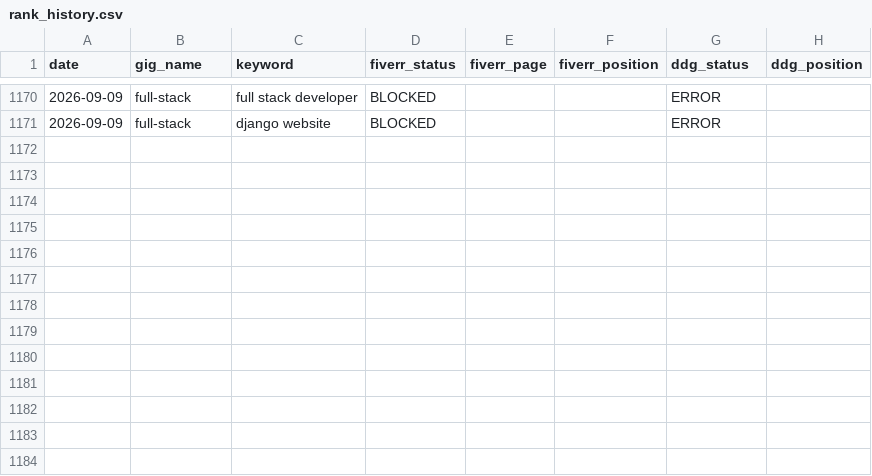
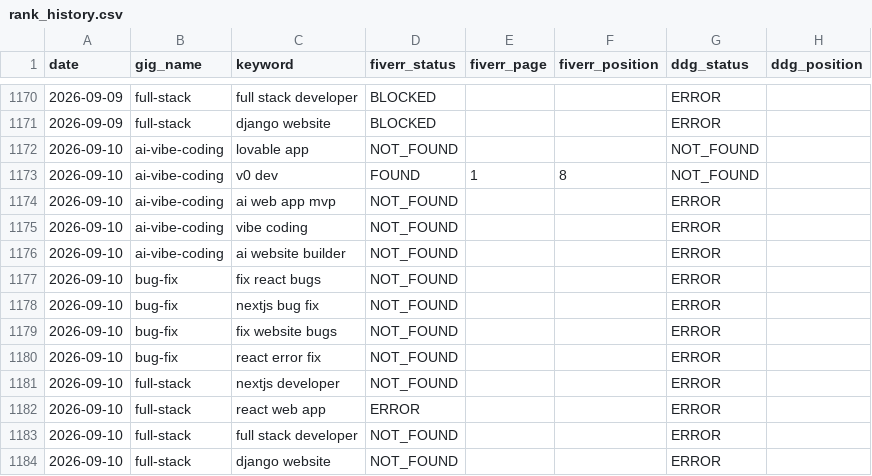
Before and after one commit to AnasKhalid4/workflow-integration, a CSV file: data/rank_history.csv, drawn as a sheet; only a part is shown, gaps mark what is left out.

Commit message:
rank data 2026-09-10

```diff
--- a/data/rank_history.csv
+++ b/data/rank_history.csv
@@ -1171 +1171,14 @@ date,gig_name,keyword,fiverr_status,fiverr_page,fiverr_position,ddg_status,ddg_p
 2026-09-09,full-stack,django website,BLOCKED,,,ERROR,
+2026-09-10,ai-vibe-coding,lovable app,NOT_FOUND,,,NOT_FOUND,
+2026-09-10,ai-vibe-coding,v0 dev,FOUND,1,8,NOT_FOUND,
+2026-09-10,ai-vibe-coding,ai web app mvp,NOT_FOUND,,,ERROR,
+2026-09-10,ai-vibe-coding,vibe coding,NOT_FOUND,,,ERROR,
+2026-09-10,ai-vibe-coding,ai website builder,NOT_FOUND,,,ERROR,
+2026-09-10,bug-fix,fix react bugs,NOT_FOUND,,,ERROR,
+2026-09-10,bug-fix,nextjs bug fix,NOT_FOUND,,,ERROR,
+2026-09-10,bug-fix,fix website bugs,NOT_FOUND,,,ERROR,
+2026-09-10,bug-fix,react error fix,NOT_FOUND,,,ERROR,
+2026-09-10,full-stack,nextjs developer,NOT_FOUND,,,ERROR,
+2026-09-10,full-stack,react web app,ERROR,,,ERROR,
+2026-09-10,full-stack,full stack developer,NOT_FOUND,,,ERROR,
+2026-09-10,full-stack,django website,NOT_FOUND,,,ERROR,
```
Also changed, not shown: data/gig_health.csv.
